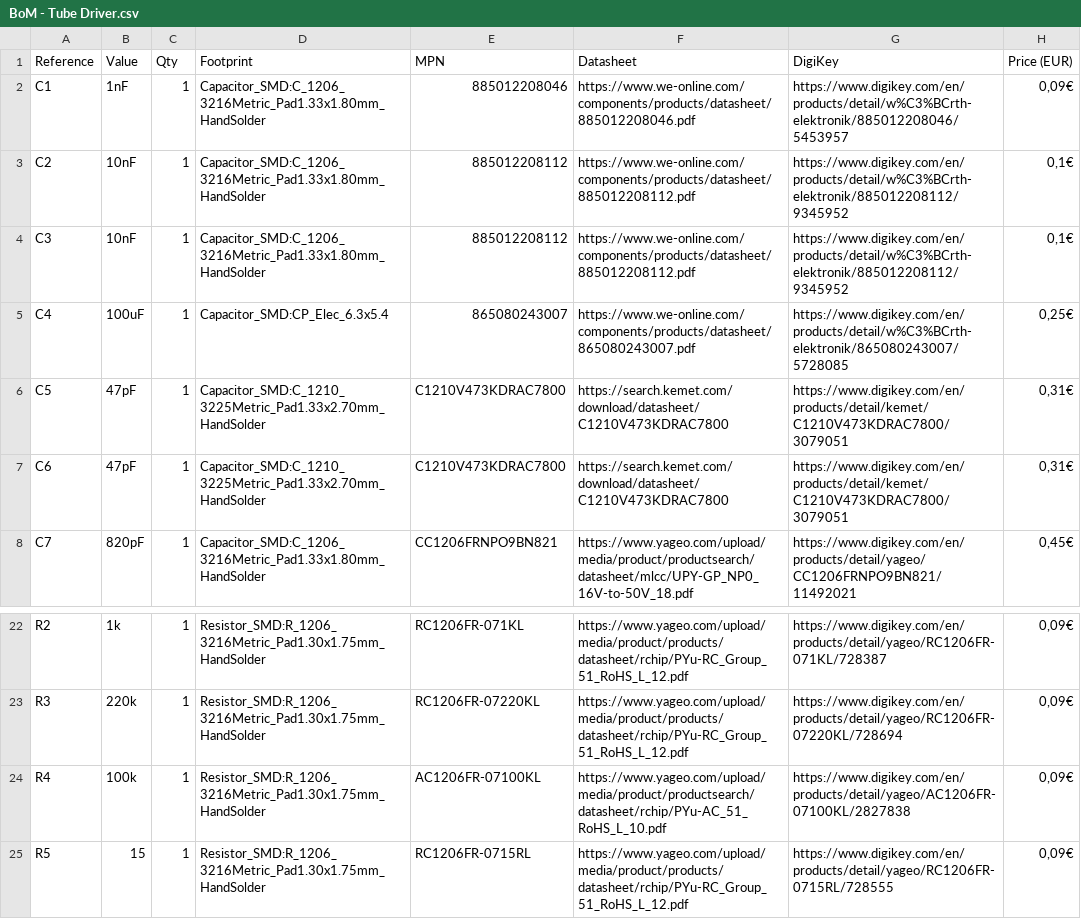
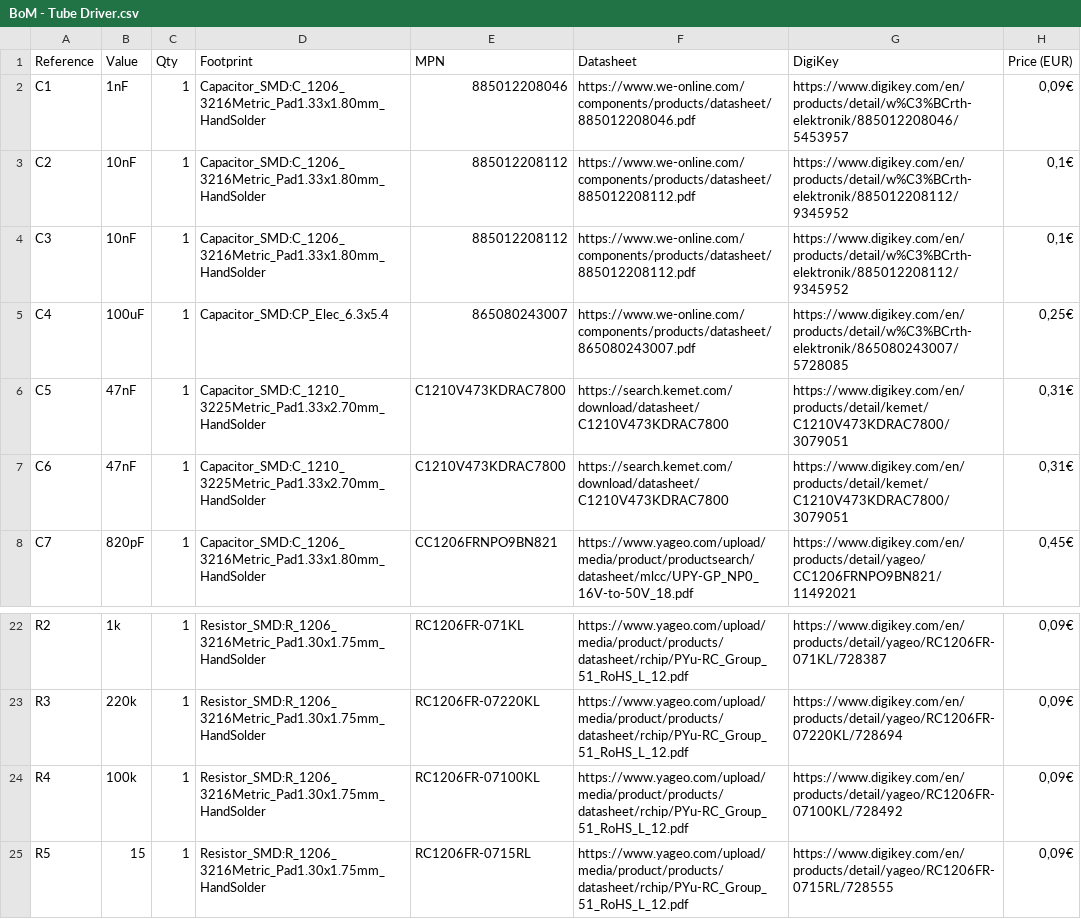
Before and after one commit to median-dispersion/GMT-Geiger-Counter, a CSV file: Hardware/Tube Driver/BoM - Tube Driver.csv, drawn as a sheet; only a part is shown, gaps mark what is left out.

```diff
--- a/Hardware/Tube Driver/BoM - Tube Driver.csv
+++ b/Hardware/Tube Driver/BoM - Tube Driver.csv
@@ -5,4 +5,4 @@
 "C4","100uF","1","Capacitor_SMD:CP_Elec_6.3x5.4","865080243007","https://www.we-online.com/components/products/datasheet/865080243007.pdf","https://www.digikey.com/en/products/detail/w%C3%BCrth-elektronik/865080243007/5728085","0,25€"
-"C5","47pF","1","Capacitor_SMD:C_1210_3225Metric_Pad1.33x2.70mm_HandSolder","C1210V473KDRAC7800","https://search.kemet.com/download/datasheet/C1210V473KDRAC7800","https://www.digikey.com/en/products/detail/kemet/C1210V473KDRAC7800/3079051","0,31€"
-"C6","47pF","1","Capacitor_SMD:C_1210_3225Metric_Pad1.33x2.70mm_HandSolder","C1210V473KDRAC7800","https://search.kemet.com/download/datasheet/C1210V473KDRAC7800","https://www.digikey.com/en/products/detail/kemet/C1210V473KDRAC7800/3079051","0,31€"
+"C5","47nF","1","Capacitor_SMD:C_1210_3225Metric_Pad1.33x2.70mm_HandSolder","C1210V473KDRAC7800","https://search.kemet.com/download/datasheet/C1210V473KDRAC7800","https://www.digikey.com/en/products/detail/kemet/C1210V473KDRAC7800/3079051","0,31€"
+"C6","47nF","1","Capacitor_SMD:C_1210_3225Metric_Pad1.33x2.70mm_HandSolder","C1210V473KDRAC7800","https://search.kemet.com/download/datasheet/C1210V473KDRAC7800","https://www.digikey.com/en/products/detail/kemet/C1210V473KDRAC7800/3079051","0,31€"
 "C7","820pF","1","Capacitor_SMD:C_1206_3216Metric_Pad1.33x1.80mm_HandSolder","CC1206FRNPO9BN821","https://www.yageo.com/upload/media/product/productsearch/datasheet/mlcc/UPY-GP_NP0_16V-to-50V_18.pdf","https://www.digikey.com/en/products/detail/yageo/CC1206FRNPO9BN821/11492021","0,45€"
@@ -23,3 +23,3 @@
 "R3","220k","1","Resistor_SMD:R_1206_3216Metric_Pad1.30x1.75mm_HandSolder","RC1206FR-07220KL","https://www.yageo.com/upload/media/product/products/datasheet/rchip/PYu-RC_Group_51_RoHS_L_12.pdf","https://www.digikey.com/en/products/detail/yageo/RC1206FR-07220KL/728694","0,09€"
-"R4","100k","1","Resistor_SMD:R_1206_3216Metric_Pad1.30x1.75mm_HandSolder","AC1206FR-07100KL","https://www.yageo.com/upload/media/product/productsearch/datasheet/rchip/PYu-AC_51_RoHS_L_10.pdf","https://www.digikey.com/en/products/detail/yageo/AC1206FR-07100KL/2827838","0,09€"
+"R4","100k","1","Resistor_SMD:R_1206_3216Metric_Pad1.30x1.75mm_HandSolder","RC1206FR-07100KL","https://www.yageo.com/upload/media/product/products/datasheet/rchip/PYu-RC_Group_51_RoHS_L_12.pdf","https://www.digikey.com/en/products/detail/yageo/RC1206FR-07100KL/728492","0,09€"
 "R5","15","1","Resistor_SMD:R_1206_3216Metric_Pad1.30x1.75mm_HandSolder","RC1206FR-0715RL","https://www.yageo.com/upload/media/product/products/datasheet/rchip/PYu-RC_Group_51_RoHS_L_12.pdf","https://www.digikey.com/en/products/detail/yageo/RC1206FR-0715RL/728555","0,09€"
```
Also changed, not shown: 1 other file.
